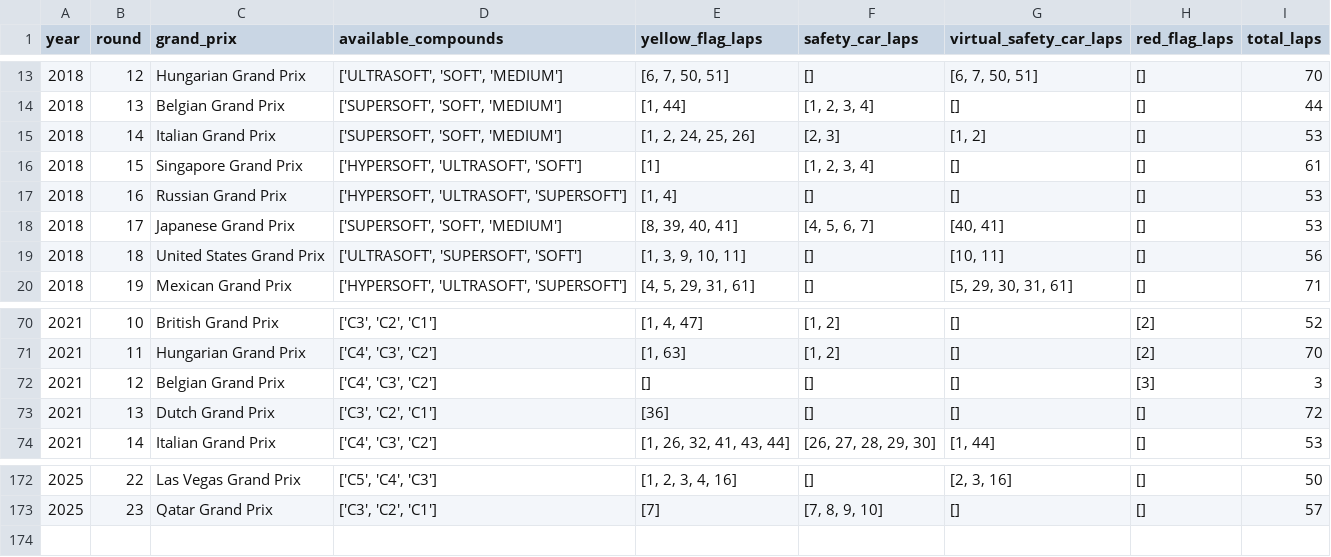
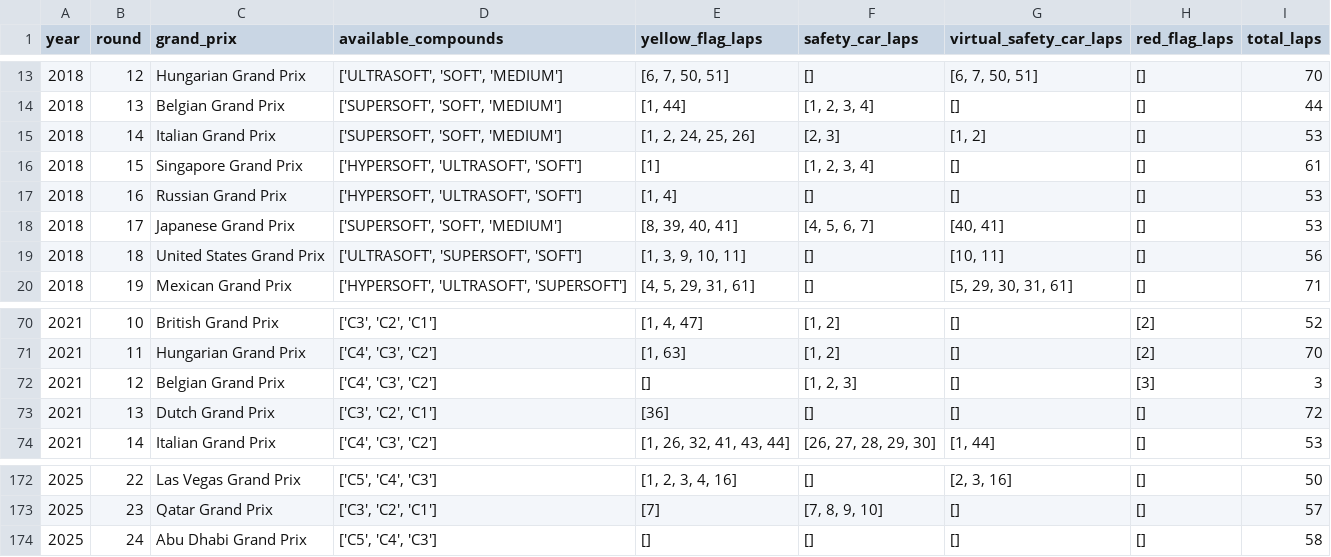
Before and after one commit to idris-p/F1-Strategy-Viewer, a CSV file: backend/f1_grand_prix_data.csv, drawn as a sheet; only a part is shown, gaps mark what is left out.

```diff
--- a/backend/f1_grand_prix_data.csv
+++ b/backend/f1_grand_prix_data.csv
@@ -16,3 +16,3 @@ year,round,grand_prix,available_compounds,yellow_flag_laps,safety_car_laps,virtu
 2018,15,Singapore Grand Prix,"['HYPERSOFT', 'ULTRASOFT', 'SOFT']",[1],"[1, 2, 3, 4]",[],[],61
-2018,16,Russian Grand Prix,"['HYPERSOFT', 'ULTRASOFT', 'SUPERSOFT']","[1, 4]",[],[],[],53
+2018,16,Russian Grand Prix,"['HYPERSOFT', 'ULTRASOFT', 'SOFT']","[1, 4]",[],[],[],53
 2018,17,Japanese Grand Prix,"['SUPERSOFT', 'SOFT', 'MEDIUM']","[8, 39, 40, 41]","[4, 5, 6, 7]","[40, 41]",[],53
@@ -71,3 +71,3 @@ year,round,grand_prix,available_compounds,yellow_flag_laps,safety_car_laps,virtu
 2021,11,Hungarian Grand Prix,"['C4', 'C3', 'C2']","[1, 63]","[1, 2]",[],[2],70
-2021,12,Belgian Grand Prix,"['C4', 'C3', 'C2']",[],[],[],[3],3
+2021,12,Belgian Grand Prix,"['C4', 'C3', 'C2']",[],"[1, 2, 3]",[],[3],3
 2021,13,Dutch Grand Prix,"['C3', 'C2', 'C1']",[36],[],[],[],72
@@ -173 +173,2 @@ year,round,grand_prix,available_compounds,yellow_flag_laps,safety_car_laps,virtu
 2025,23,Qatar Grand Prix,"['C3', 'C2', 'C1']",[7],"[7, 8, 9, 10]",[],[],57
+2025,24,Abu Dhabi Grand Prix,"['C5', 'C4', 'C3']",[],[],[],[],58
```
Also changed, not shown: backend/f1_strategy_data.csv, 28 other files.
